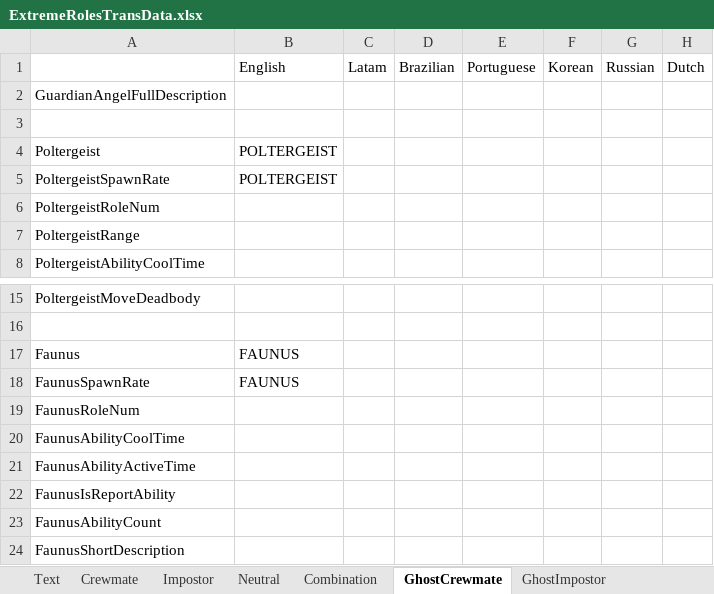
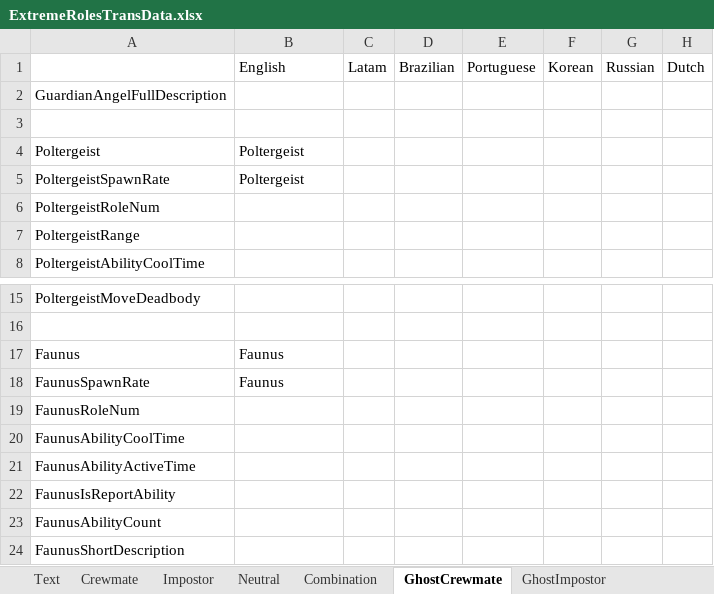
Before and after one commit to yukieiji/ExtremeRoles, an Excel workbook: ExtremeRolesTransData.xlsx, sheet GhostCrewmate, drawn as a sheet; only a part is shown, gaps mark what is left out; values as stored, in another font and other column widths than the file's, no borders; the diff names each change by its address in the sheet, - before the commit and + after, or states it on an @@ line.

```diff
--- a/ExtremeRolesTransData.xlsx (sheet GhostCrewmate)
+++ b/ExtremeRolesTransData.xlsx (sheet GhostCrewmate)
-B4:B5: POLTERGEIST
+B4:B5: Poltergeist
-B17:B18: FAUNUS
+B17:B18: Faunus
```
Also changed, not shown: sheet Text, sheet GhostImpostor, sheet Impostor, sheet Neutral, sheet Crewmate.
